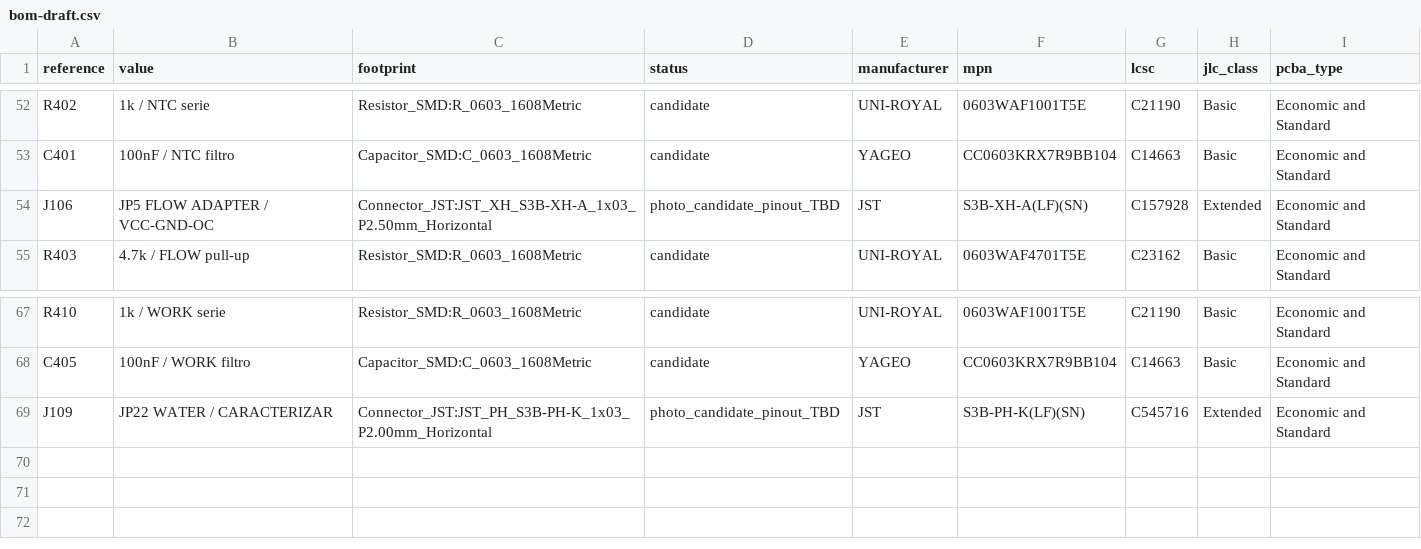
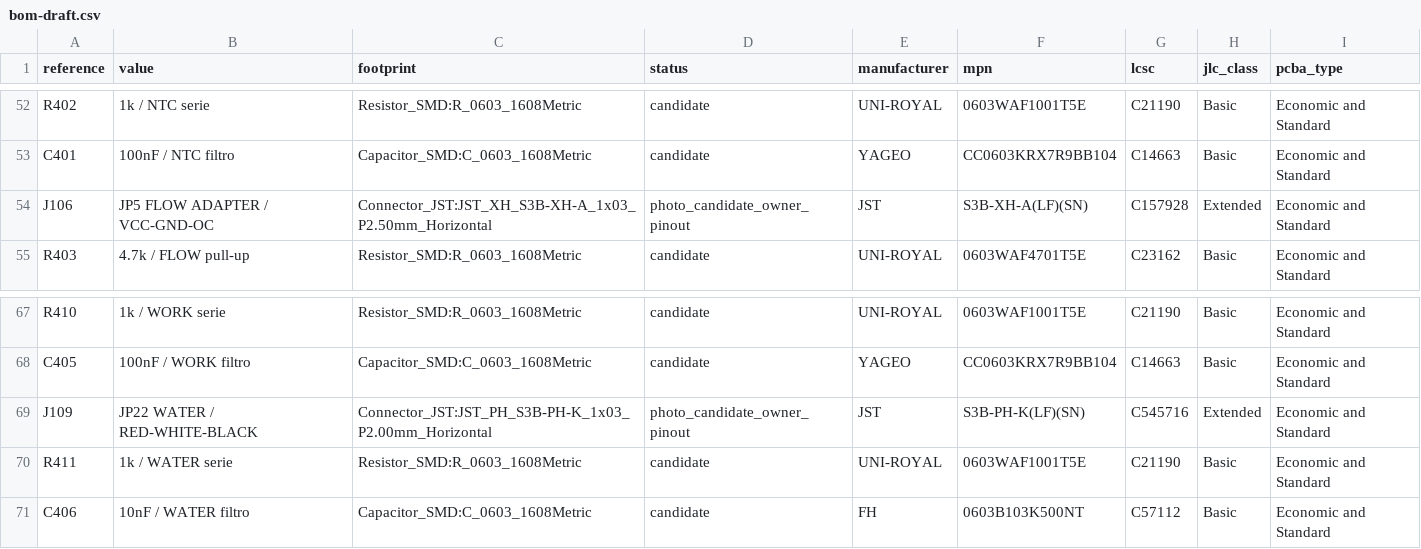
Before and after one commit to itorralbo/open-saeco-controller, a CSV file: hardware/controller/bom-draft.csv, drawn as a sheet; only a part is shown, gaps mark what is left out.

Commit message:
Wire flow and water sensors

```diff
--- a/hardware/controller/bom-draft.csv
+++ b/hardware/controller/bom-draft.csv
@@ -53,3 +53,3 @@ R402,1k / NTC serie,Resistor_SMD:R_0603_1608Metric,candidate,UNI-ROYAL,0603WAF10
 C401,100nF / NTC filtro,Capacitor_SMD:C_0603_1608Metric,candidate,YAGEO,CC0603KRX7R9BB104,C14663,Basic,Economic and Standard
-J106,JP5 FLOW ADAPTER / VCC-GND-OC,Connector_JST:JST_XH_S3B-XH-A_1x03_P2.50mm_Horizontal,photo_candidate_pinout_TBD,JST,S3B-XH-A(LF)(SN),C157928,Extended,Economic and Standard
+J106,JP5 FLOW ADAPTER / VCC-GND-OC,Connector_JST:JST_XH_S3B-XH-A_1x03_P2.50mm_Horizontal,photo_candidate_owner_pinout,JST,S3B-XH-A(LF)(SN),C157928,Extended,Economic and Standard
 R403,4.7k / FLOW pull-up,Resistor_SMD:R_0603_1608Metric,candidate,UNI-ROYAL,0603WAF4701T5E,C23162,Basic,Economic and Standard
@@ -68,2 +68,4 @@ R410,1k / WORK serie,Resistor_SMD:R_0603_1608Metric,candidate,UNI-ROYAL,0603WAF1
 C405,100nF / WORK filtro,Capacitor_SMD:C_0603_1608Metric,candidate,YAGEO,CC0603KRX7R9BB104,C14663,Basic,Economic and Standard
-J109,JP22 WATER / CARACTERIZAR,Connector_JST:JST_PH_S3B-PH-K_1x03_P2.00mm_Horizontal,photo_candidate_pinout_TBD,JST,S3B-PH-K(LF)(SN),C545716,Extended,Economic and Standard
+J109,JP22 WATER / RED-WHITE-BLACK,Connector_JST:JST_PH_S3B-PH-K_1x03_P2.00mm_Horizontal,photo_candidate_owner_pinout,JST,S3B-PH-K(LF)(SN),C545716,Extended,Economic and Standard
+R411,1k / WATER serie,Resistor_SMD:R_0603_1608Metric,candidate,UNI-ROYAL,0603WAF1001T5E,C21190,Basic,Economic and Standard
+C406,10nF / WATER filtro,Capacitor_SMD:C_0603_1608Metric,candidate,FH,0603B103K500NT,C57112,Basic,Economic and Standard
```
Also changed, not shown: docs/HD8911/connectors.csv, 25 other files.
